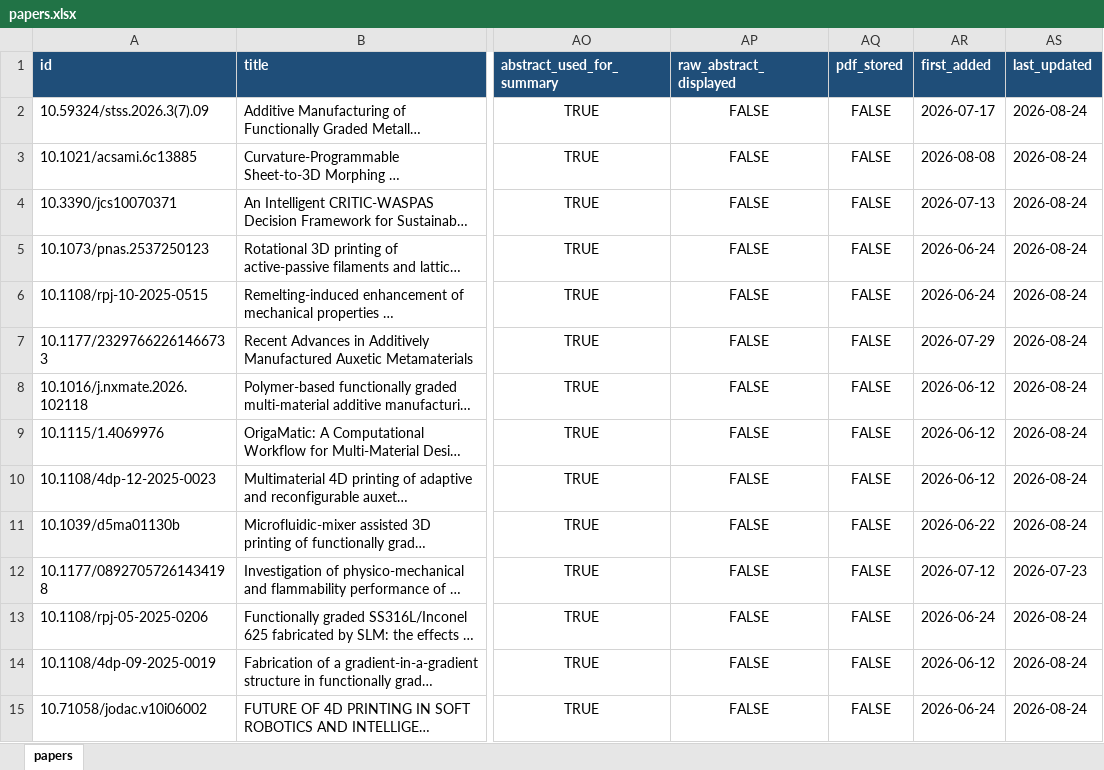
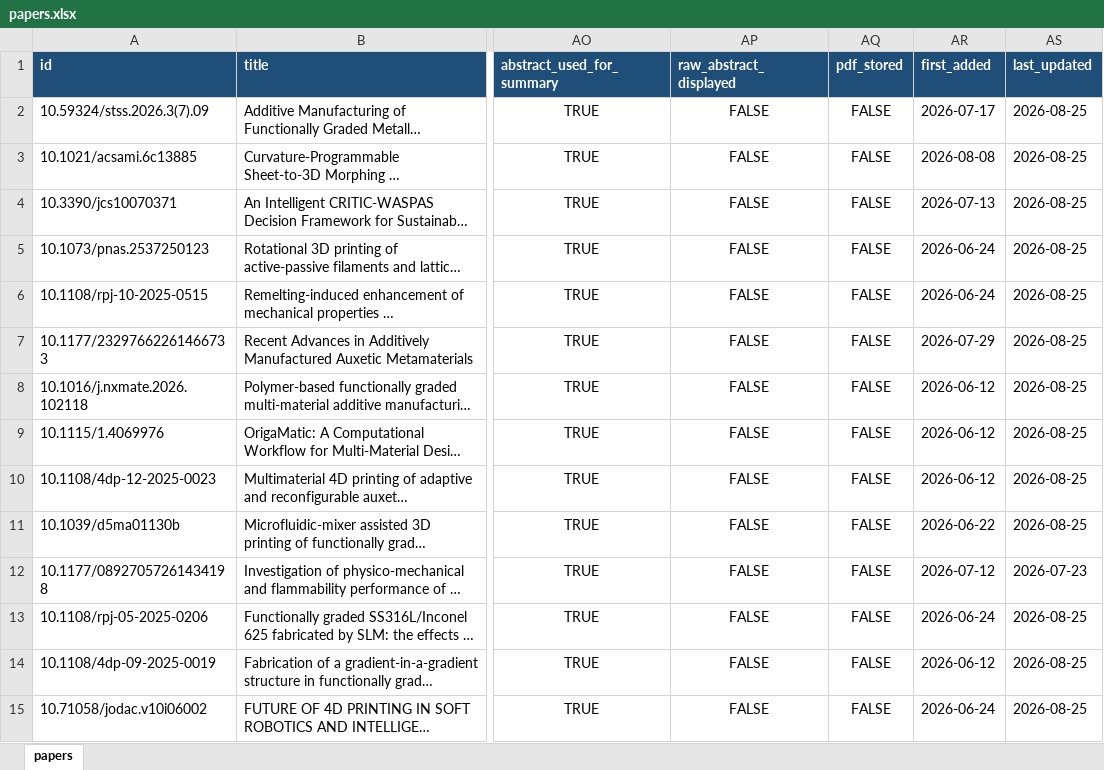
Before and after one commit to lko9911/GPT_Paper_research, an Excel workbook: data/papers.xlsx, sheet papers, drawn as a sheet; only a part is shown, gaps mark what is left out; long unchanged cells end in …; values as stored, in another font and other column widths than the file's, no borders; the diff covers the shown part only; the diff names each change by its address in the sheet, - before the commit and + after, or states it on an @@ line.

```diff
--- a/data/papers.xlsx (sheet papers)
+++ b/data/papers.xlsx (sheet papers)
-AS2:AS11 (last_updated): 2026-08-24
+AS2:AS11 (last_updated): 2026-08-25
-AS13:AS15 (last_updated): 2026-08-24
+AS13:AS15 (last_updated): 2026-08-25
```
Also changed, not shown: 1570 edited cells elsewhere in this sheet, 24 other files.
